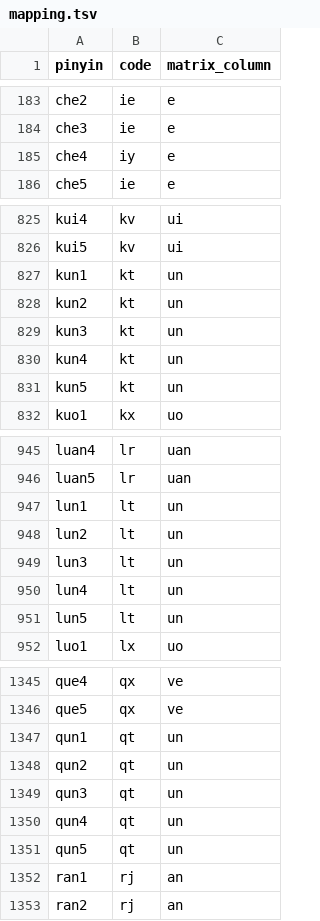
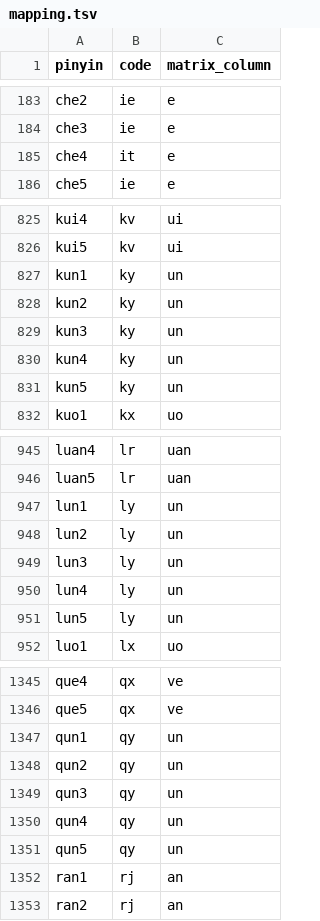
Before and after one commit to chuiyi0/rime-chuiyi, a TSV file: schemes/chuiyi_pinyin/mapping.tsv, drawn as a sheet; only a part is shown, gaps mark what is left out; the diff covers the shown part only.

```diff
--- a/schemes/chuiyi_pinyin/mapping.tsv
+++ b/schemes/chuiyi_pinyin/mapping.tsv
@@ -184,3 +184,3 @@ che2	ie	e
 che3	ie	e
-che4	iy	e
+che4	it	e
 che5	ie	e
@@ -826,7 +826,7 @@ kui4	kv	ui
 kui5	kv	ui
-kun1	kt	un
-kun2	kt	un
-kun3	kt	un
-kun4	kt	un
-kun5	kt	un
+kun1	ky	un
+kun2	ky	un
+kun3	ky	un
+kun4	ky	un
+kun5	ky	un
 kuo1	kx	uo
@@ -946,7 +946,7 @@ luan4	lr	uan
 luan5	lr	uan
-lun1	lt	un
-lun2	lt	un
-lun3	lt	un
-lun4	lt	un
-lun5	lt	un
+lun1	ly	un
+lun2	ly	un
+lun3	ly	un
+lun4	ly	un
+lun5	ly	un
 luo1	lx	uo
@@ -1346,7 +1346,7 @@ que4	qx	ve
 que5	qx	ve
-qun1	qt	un
-qun2	qt	un
-qun3	qt	un
-qun4	qt	un
-qun5	qt	un
+qun1	qy	un
+qun2	qy	un
+qun3	qy	un
+qun4	qy	un
+qun5	qy	un
 ran1	rj	an
```
Also changed, not shown: 113 edited cells elsewhere in this file, 17 other files.
